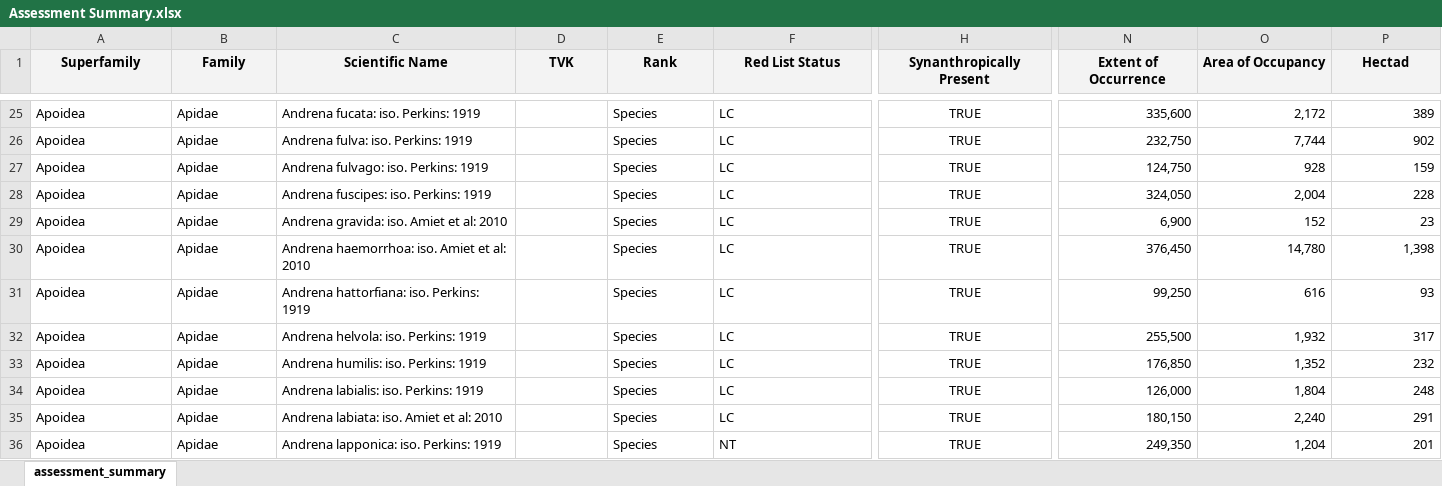
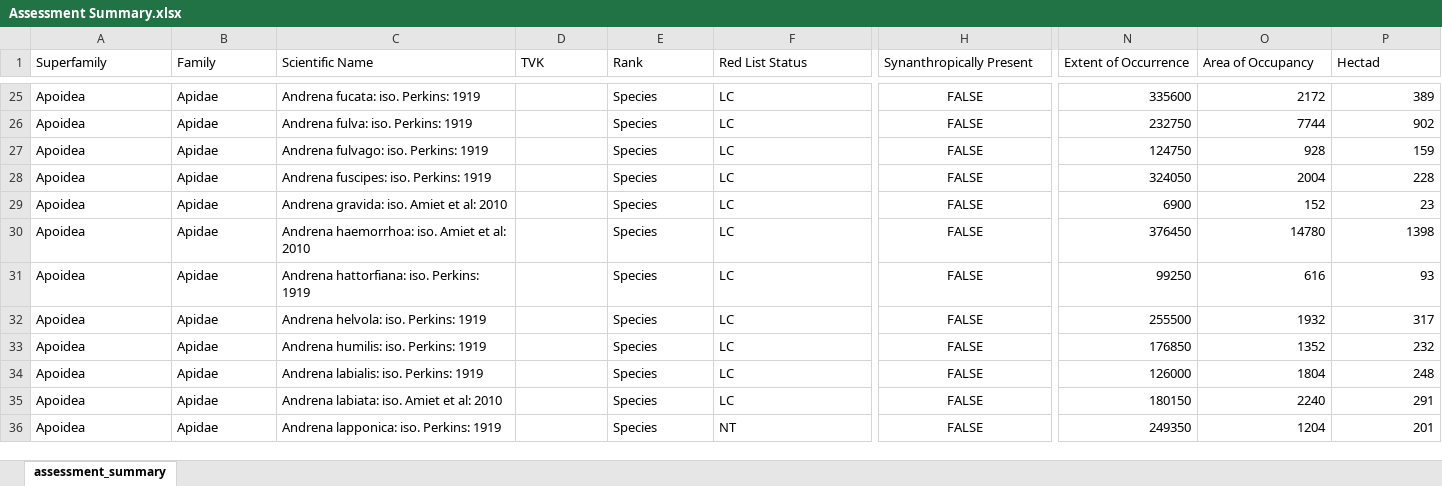
Before and after one commit to Edwards-R/redlist_docs, an Excel workbook: docs/downloads/Assessment Summary.xlsx, sheet assessment_summary, drawn as a sheet; only a part is shown, gaps mark what is left out; values as stored, in another font and other column widths than the file's, no borders; charts and pictures not drawn; the diff covers the shown part only; the diff names each change by its address in the sheet, - before the commit and + after, or states it on an @@ line.

```diff
--- a/docs/downloads/Assessment Summary.xlsx (sheet assessment_summary)
+++ b/docs/downloads/Assessment Summary.xlsx (sheet assessment_summary)
@@ A1:P1 fill: #F3F3F3 → none, bold: on → off, alignment: center → left @@
-H25:H36 (Synanthropically Present): TRUE
+H25:H36 (Synanthropically Present): FALSE
-N25 (Extent of Occurrence): 335,600
+N25 (Extent of Occurrence): 335600
-O25 (Area of Occupancy): 2,172
+O25 (Area of Occupancy): 2172
-N26 (Extent of Occurrence): 232,750
+N26 (Extent of Occurrence): 232750
-O26 (Area of Occupancy): 7,744
+O26 (Area of Occupancy): 7744
-N27 (Extent of Occurrence): 124,750
+N27 (Extent of Occurrence): 124750
-N28 (Extent of Occurrence): 324,050
+N28 (Extent of Occurrence): 324050
-O28 (Area of Occupancy): 2,004
+O28 (Area of Occupancy): 2004
-N29 (Extent of Occurrence): 6,900
+N29 (Extent of Occurrence): 6900
-N30 (Extent of Occurrence): 376,450
+N30 (Extent of Occurrence): 376450
-O30 (Area of Occupancy): 14,780
+O30 (Area of Occupancy): 14780
-P30 (Hectad): 1,398
+P30 (Hectad): 1398
-N31 (Extent of Occurrence): 99,250
+N31 (Extent of Occurrence): 99250
-N32 (Extent of Occurrence): 255,500
+N32 (Extent of Occurrence): 255500
-O32 (Area of Occupancy): 1,932
+O32 (Area of Occupancy): 1932
-N33 (Extent of Occurrence): 176,850
+N33 (Extent of Occurrence): 176850
-O33 (Area of Occupancy): 1,352
+O33 (Area of Occupancy): 1352
-N34 (Extent of Occurrence): 126,000
+N34 (Extent of Occurrence): 126000
-O34 (Area of Occupancy): 1,804
+O34 (Area of Occupancy): 1804
-N35 (Extent of Occurrence): 180,150
+N35 (Extent of Occurrence): 180150
-O35 (Area of Occupancy): 2,240
+O35 (Area of Occupancy): 2240
-N36 (Extent of Occurrence): 249,350
+N36 (Extent of Occurrence): 249350
-O36 (Area of Occupancy): 1,204
+O36 (Area of Occupancy): 1204
```
Also changed, not shown: 1479 edited cells and cell formats elsewhere in this sheet.
